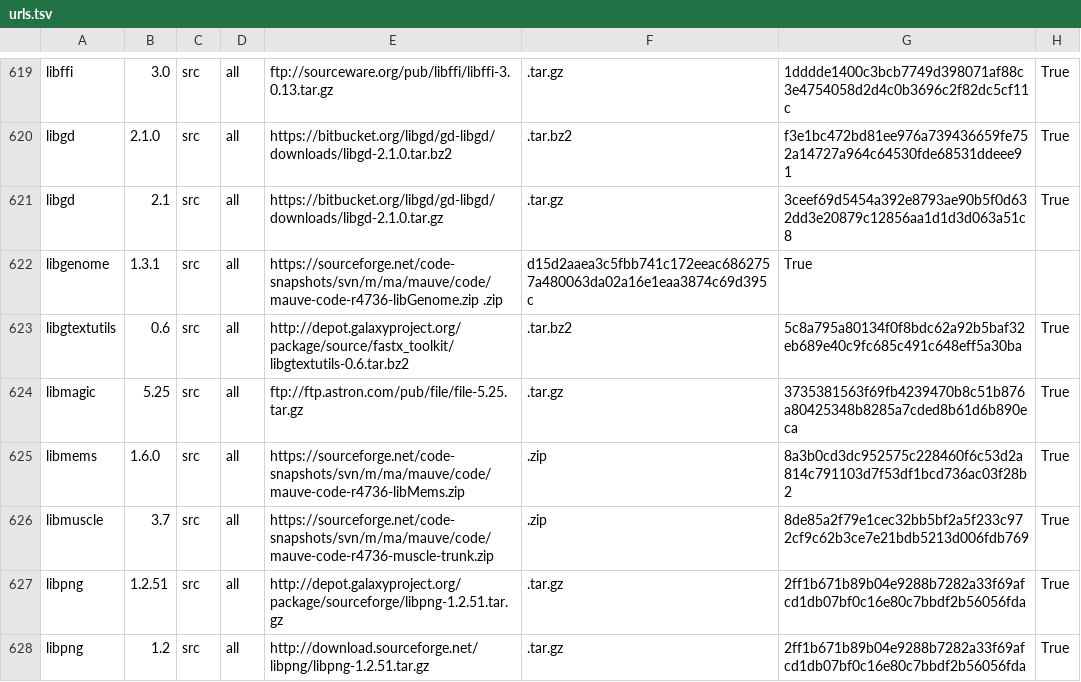
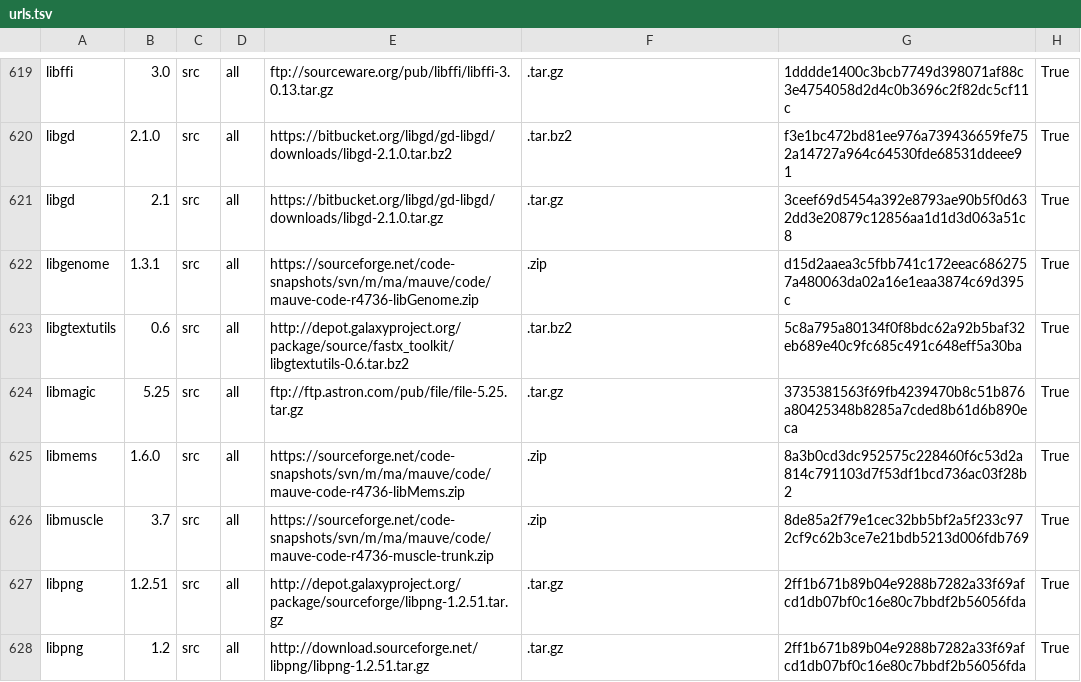
Before and after one commit to galaxyproject/cargo-port, a TSV file: urls.tsv, drawn as a sheet; only a part is shown, gaps mark what is left out.

Commit message:
Converted space to tab to unbreak format...

```diff
--- a/urls.tsv
+++ b/urls.tsv
@@ -621,3 +621,3 @@ libgd	2.1.0	src	all	https://bitbucket.org/libgd/gd-libgd/downloads/libgd-2.1.0.t
 libgd	2.1	src	all	https://bitbucket.org/libgd/gd-libgd/downloads/libgd-2.1.0.tar.gz	.tar.gz	3ceef69d5454a392e8793ae90b5f0d632dd3e20879c12856aa1d1d3d063a51c8	True
-libgenome	1.3.1	src	all	https://sourceforge.net/code-snapshots/svn/m/ma/mauve/code/mauve-code-r4736-libGenome.zip .zip	d15d2aaea3c5fbb741c172eeac6862757a480063da02a16e1eaa3874c69d395c	True
+libgenome	1.3.1	src	all	https://sourceforge.net/code-snapshots/svn/m/ma/mauve/code/mauve-code-r4736-libGenome.zip	.zip	d15d2aaea3c5fbb741c172eeac6862757a480063da02a16e1eaa3874c69d395c	True
 libgtextutils	0.6	src	all	http://depot.galaxyproject.org/package/source/fastx_toolkit/libgtextutils-0.6.tar.bz2	.tar.bz2	5c8a795a80134f0f8bdc62a92b5baf32eb689e40c9fc685c491c648eff5a30ba	True
```
